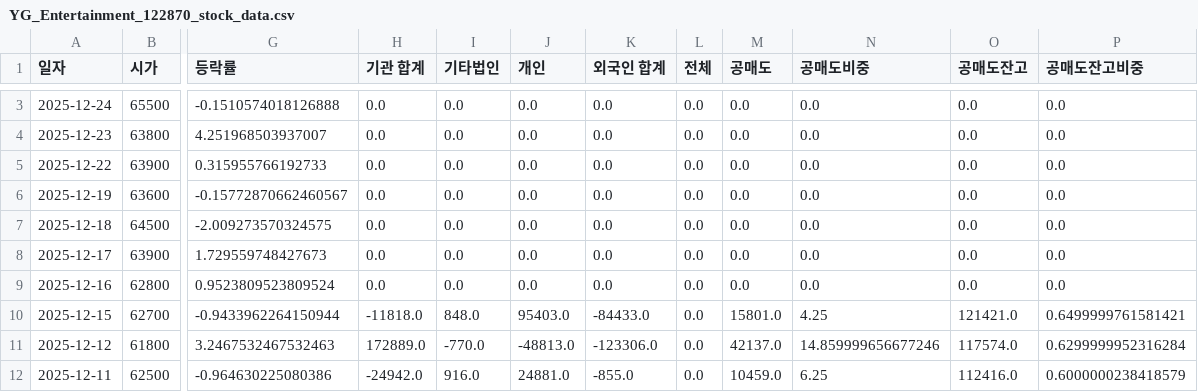
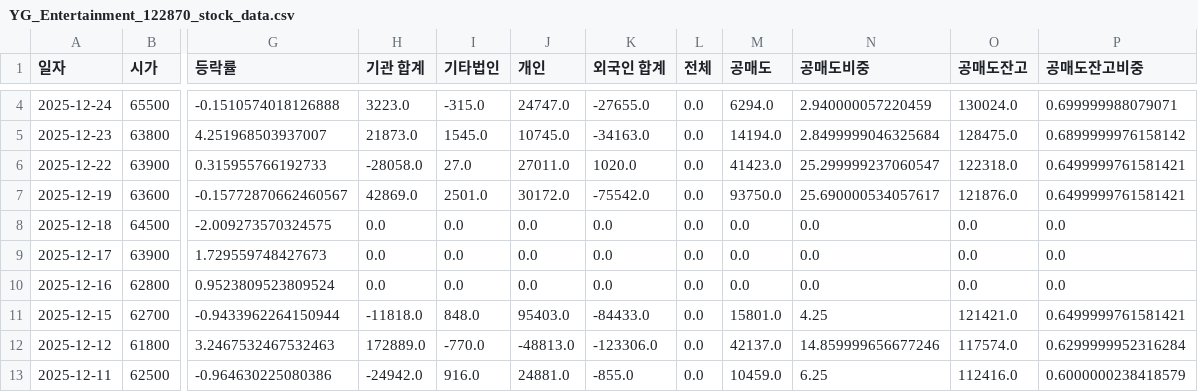
Before and after one commit to ccyun95/Broadcasting_entertainment_game_work, a CSV file: data/YG_Entertainment_122870_stock_data.csv, drawn as a sheet; only a part is shown, gaps mark what is left out; addresses are those after the commit; the diff covers the shown part only; the diff names each change by its address in the sheet, - before the commit and + after, or states it on an @@ line.

```diff
--- a/data/YG_Entertainment_122870_stock_data.csv
+++ b/data/YG_Entertainment_122870_stock_data.csv
-H4 (기관 합계): 0.0
+H4 (기관 합계): 3223.0
-I4 (기타법인): 0.0
+I4 (기타법인): -315.0
-J4 (개인): 0.0
+J4 (개인): 24747.0
-K4 (외국인 합계): 0.0
+K4 (외국인 합계): -27655.0
-M4 (공매도): 0.0
+M4 (공매도): 6294.0
-N4 (공매도비중): 0.0
+N4 (공매도비중): 2.940000057220459
-O4 (공매도잔고): 0.0
+O4 (공매도잔고): 130024.0
-P4 (공매도잔고비중): 0.0
+P4 (공매도잔고비중): 0.699999988079071
-H5 (기관 합계): 0.0
+H5 (기관 합계): 21873.0
-I5 (기타법인): 0.0
+I5 (기타법인): 1545.0
-J5 (개인): 0.0
+J5 (개인): 10745.0
-K5 (외국인 합계): 0.0
+K5 (외국인 합계): -34163.0
-M5 (공매도): 0.0
+M5 (공매도): 14194.0
-N5 (공매도비중): 0.0
+N5 (공매도비중): 2.8499999046325684
-O5 (공매도잔고): 0.0
+O5 (공매도잔고): 128475.0
-P5 (공매도잔고비중): 0.0
+P5 (공매도잔고비중): 0.6899999976158142
-H6 (기관 합계): 0.0
+H6 (기관 합계): -28058.0
-I6 (기타법인): 0.0
+I6 (기타법인): 27.0
-J6 (개인): 0.0
+J6 (개인): 27011.0
-K6 (외국인 합계): 0.0
+K6 (외국인 합계): 1020.0
-M6 (공매도): 0.0
+M6 (공매도): 41423.0
-N6 (공매도비중): 0.0
+N6 (공매도비중): 25.299999237060547
-O6 (공매도잔고): 0.0
+O6 (공매도잔고): 122318.0
-P6:P7 (공매도잔고비중): 0.0
+P6:P7 (공매도잔고비중): 0.6499999761581421
-H7 (기관 합계): 0.0
+H7 (기관 합계): 42869.0
-I7 (기타법인): 0.0
+I7 (기타법인): 2501.0
-J7 (개인): 0.0
+J7 (개인): 30172.0
-K7 (외국인 합계): 0.0
+K7 (외국인 합계): -75542.0
-M7 (공매도): 0.0
+M7 (공매도): 93750.0
-N7 (공매도비중): 0.0
+N7 (공매도비중): 25.690000534057617
-O7 (공매도잔고): 0.0
+O7 (공매도잔고): 121876.0
```
Also changed, not shown: 1 added row and 8 edited cells elsewhere in this file, data/DearU_376300_stock_data.csv, data/HYBE_352820_stock_data.csv, 6 other files.
